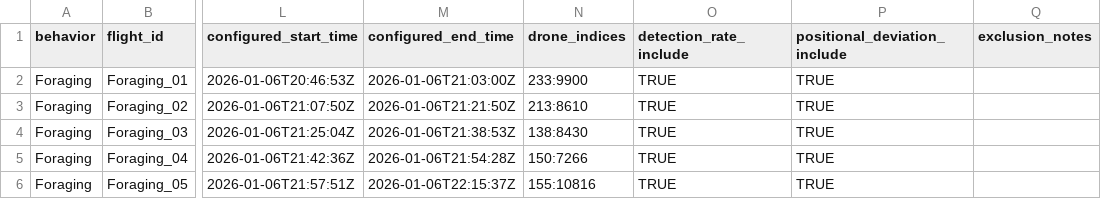
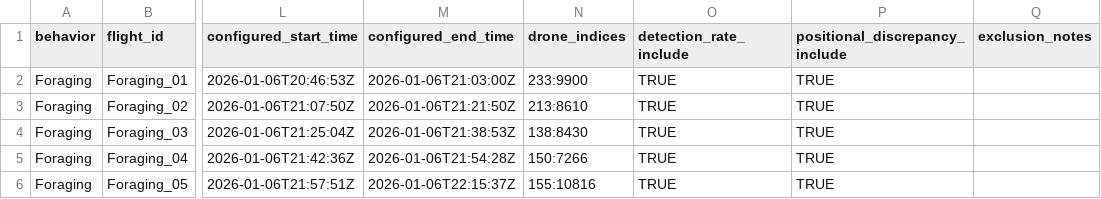
Before and after one commit to IntegralEnvision/3d-radar-validation-birds-bats, a CSV file: metadata/flights.csv, drawn as a sheet; only a part is shown, gaps mark what is left out; the diff names each change by its address in the sheet, - before the commit and + after, or states it on an @@ line.

Commit message:
Rename positional deviation analysis to discrepancy

```diff
--- a/metadata/flights.csv
+++ b/metadata/flights.csv
-P1: positional_deviation_include
+P1: positional_discrepancy_include
```
Also changed, not shown: 19 other files.
